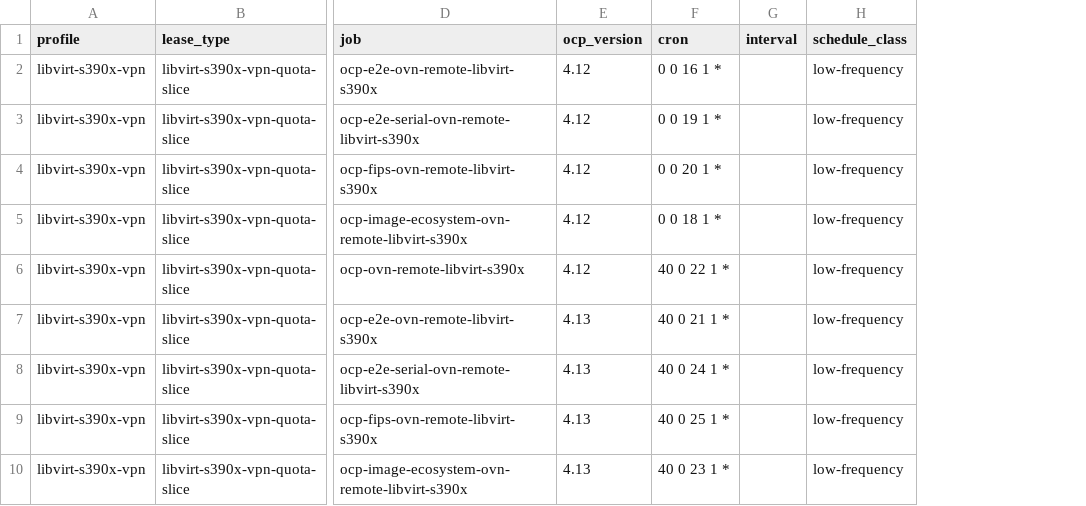
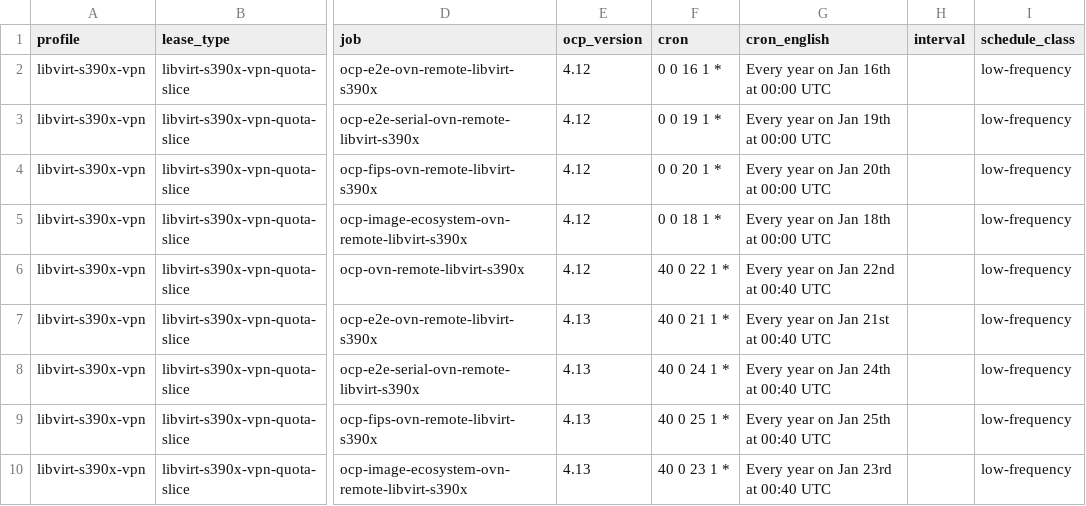
Before and after one commit to ibm-adarsh/ibmz-lease-capacity, a CSV file: docs/jobs.csv, drawn as a sheet; only a part is shown, gaps mark what is left out; the diff names each change by its address in the sheet, - before the commit and + after, or states it on an @@ line.

Commit message:
feat: show plain-English cron schedules in jobs table
Add a Schedule column that converts every Prow cron into readable
UTC day/time/month text, verified against all collected job crons.

```diff
--- a/docs/jobs.csv
+++ b/docs/jobs.csv
+column G (cron_english), rows 2-10: Every year on Jan 16th at 00:00 UTC | Every year on Jan 19th at 00:00 UTC | Every year on Jan 20th at 00:00 UTC | Every year on Jan 18th at 00:00 UTC | Every year on Jan 22nd at 00:40 UTC | Every year on Jan 21st at 00:40 UTC | Every year on Jan 24th at 00:40 UTC | Every year on Jan 25th at 00:40 UTC | Every year on Jan 23rd at 00:40 UTC
```
Also changed, not shown: 3 other files.
